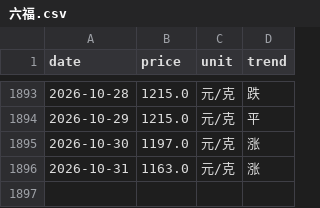
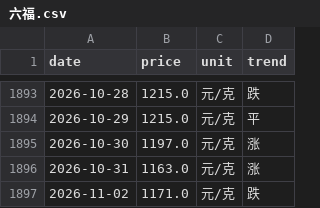
Before and after one commit to html5-cloud/gold-price, a CSV file: data/六福.csv, drawn as a sheet; only a part is shown, gaps mark what is left out.

```diff
--- a/data/六福.csv
+++ b/data/六福.csv
@@ -1896 +1896,2 @@
 2026-10-31,1163.0,元/克,涨
+2026-11-02,1171.0,元/克,跌
```
Also changed, not shown: data/周六福.csv, data/周大生.csv, 6 other files.
